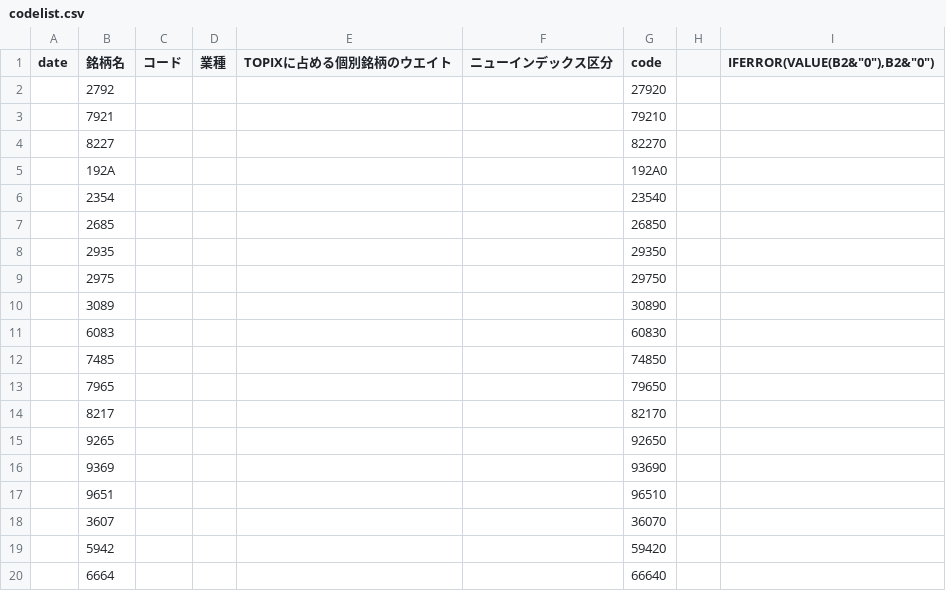
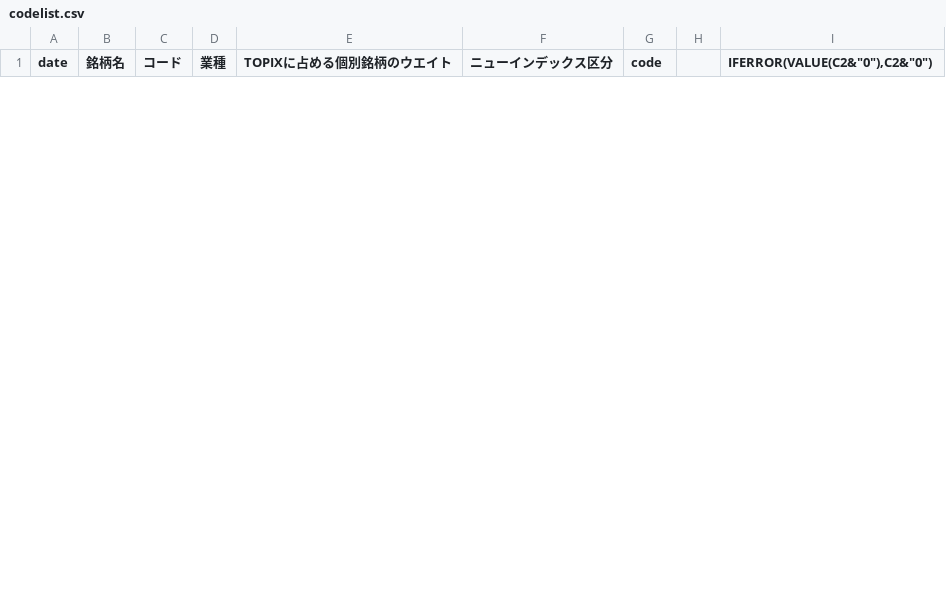
Before and after one commit to nemusake/jpx_kaiji_downloader, a CSV file: codelist.csv, drawn as a sheet; only a part is shown; the diff covers the shown part only.

```diff
--- a/codelist.csv
+++ b/codelist.csv
@@ -1,20 +1 @@
-date,銘柄名,コード,業種,TOPIXに占める個別銘柄のウエイト,ニューインデックス区分,code,,"IFERROR(VALUE(B2&""0""),B2&""0"")"
-,2792,,,,,27920,,
-,7921,,,,,79210,,
-,8227,,,,,82270,,
-,192A,,,,,192A0,,
-,2354,,,,,23540,,
-,2685,,,,,26850,,
-,2935,,,,,29350,,
-,2975,,,,,29750,,
-,3089,,,,,30890,,
-,6083,,,,,60830,,
-,7485,,,,,74850,,
-,7965,,,,,79650,,
-,8217,,,,,82170,,
-,9265,,,,,92650,,
-,9369,,,,,93690,,
-,9651,,,,,96510,,
-,3607,,,,,36070,,
-,5942,,,,,59420,,
-,6664,,,,,66640,,
+date,銘柄名,コード,業種,TOPIXに占める個別銘柄のウエイト,ニューインデックス区分,code,,"IFERROR(VALUE(C2&""0""),C2&""0"")"
```
Also changed, not shown: 13 added rows and 27 removed rows elsewhere in this file, 1 other file.
